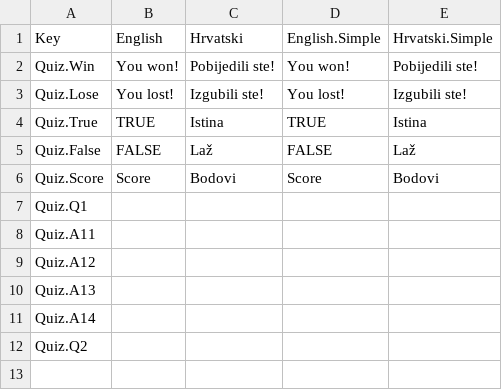
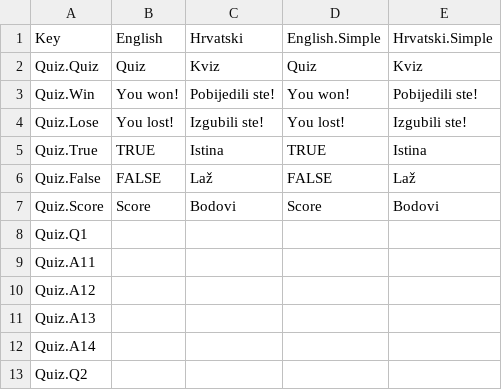
Before and after one commit to lf53321/ProjektR, a CSV file: OzbiljnaIgra/Assets/SimpleLocalization/Resources/Localization/Quiz.csv, drawn as a sheet; the diff names each change by its address in the sheet, - before the commit and + after, or states it on an @@ line.

```diff
--- a/OzbiljnaIgra/Assets/SimpleLocalization/Resources/Localization/Quiz.csv
+++ b/OzbiljnaIgra/Assets/SimpleLocalization/Resources/Localization/Quiz.csv
+row 2: Quiz.Quiz | Quiz | Kviz | Quiz | Kviz
```
Also changed, not shown: OzbiljnaIgra/Assets/SimpleLocalization/Resources/Localization/GameScene1.csv, OzbiljnaIgra/Assets/SimpleLocalization/Resources/Localization/GameScene2.csv, 12 other files.
